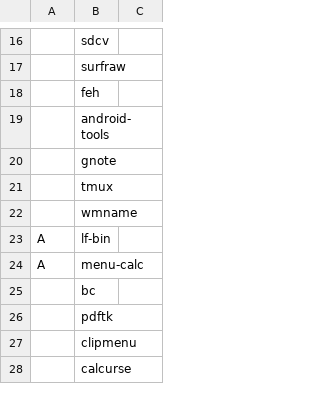
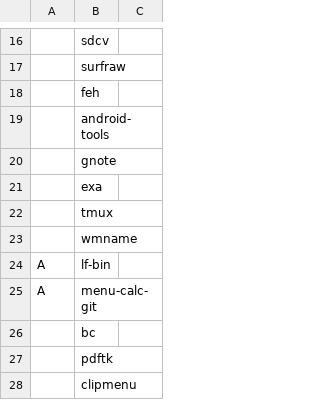
Before and after one commit to imruf/arch, a CSV file: sysconf/progs.csv, drawn as a sheet; only a part is shown, gaps mark what is left out; the shorter side is filled out with more unchanged rows.

```diff
--- a/sysconf/progs.csv
+++ b/sysconf/progs.csv
@@ -20,2 +20,3 @@
 ,gnote,,
+,exa,,
 ,tmux,,
@@ -23,3 +24,3 @@
 A,lf-bin,,
-A,menu-calc,,
+A,menu-calc-git,,
 ,bc,,
```
Also changed, not shown: .local/share/progs.csv, 7 other files.
